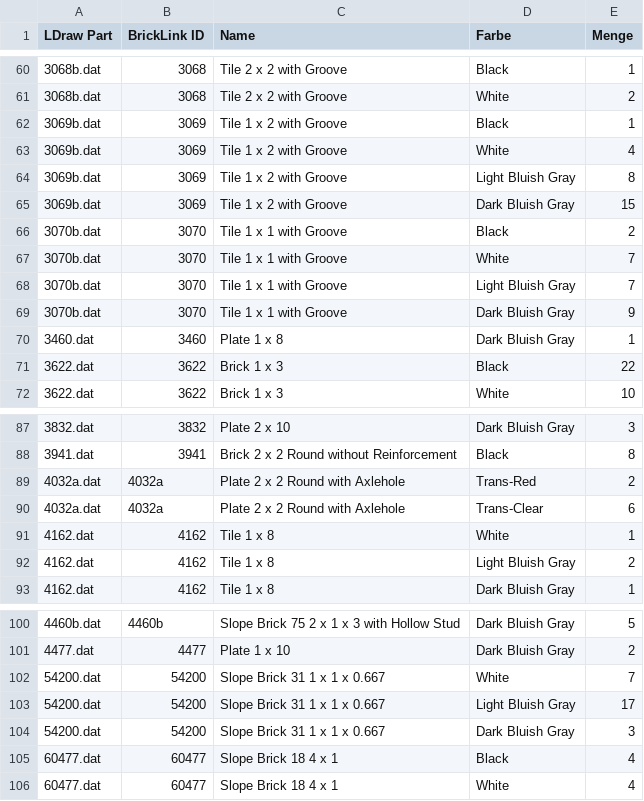
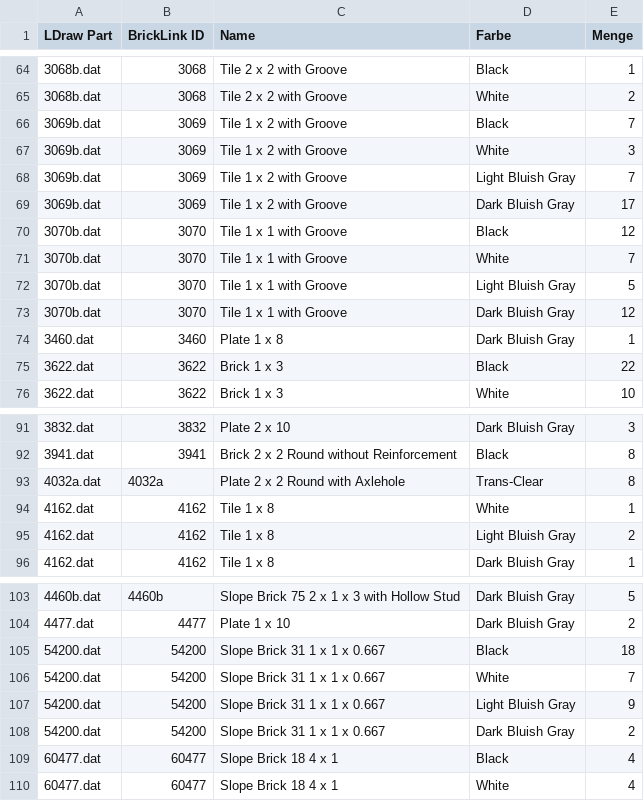
Before and after one commit to herbs44/lego-, a CSV file: yeezus-stage/yeezus_stage_bom.csv, drawn as a sheet; only a part is shown, gaps mark what is left out; the diff covers the shown part only.

```diff
--- a/yeezus-stage/yeezus_stage_bom.csv
+++ b/yeezus-stage/yeezus_stage_bom.csv
@@ -61,10 +65,10 @@ LDraw Part,BrickLink ID,Name,Farbe,Menge
 3068b.dat,3068,"Tile  2 x  2 with Groove",White,2
-3069b.dat,3069,"Tile  1 x  2 with Groove",Black,1
-3069b.dat,3069,"Tile  1 x  2 with Groove",White,4
-3069b.dat,3069,"Tile  1 x  2 with Groove",Light Bluish Gray,8
-3069b.dat,3069,"Tile  1 x  2 with Groove",Dark Bluish Gray,15
-3070b.dat,3070,"Tile  1 x  1 with Groove",Black,2
+3069b.dat,3069,"Tile  1 x  2 with Groove",Black,7
+3069b.dat,3069,"Tile  1 x  2 with Groove",White,3
+3069b.dat,3069,"Tile  1 x  2 with Groove",Light Bluish Gray,7
+3069b.dat,3069,"Tile  1 x  2 with Groove",Dark Bluish Gray,17
+3070b.dat,3070,"Tile  1 x  1 with Groove",Black,12
 3070b.dat,3070,"Tile  1 x  1 with Groove",White,7
-3070b.dat,3070,"Tile  1 x  1 with Groove",Light Bluish Gray,7
-3070b.dat,3070,"Tile  1 x  1 with Groove",Dark Bluish Gray,9
+3070b.dat,3070,"Tile  1 x  1 with Groove",Light Bluish Gray,5
+3070b.dat,3070,"Tile  1 x  1 with Groove",Dark Bluish Gray,12
 3460.dat,3460,"Plate  1 x  8",Dark Bluish Gray,1
@@ -88,4 +92,3 @@ LDraw Part,BrickLink ID,Name,Farbe,Menge
 3941.dat,3941,"Brick  2 x  2 Round without Reinforcement",Black,8
-4032a.dat,4032a,"Plate  2 x  2 Round with Axlehole",Trans-Red,2
-4032a.dat,4032a,"Plate  2 x  2 Round with Axlehole",Trans-Clear,6
+4032a.dat,4032a,"Plate  2 x  2 Round with Axlehole",Trans-Clear,8
 4162.dat,4162,"Tile  1 x  8",White,1
@@ -101,5 +104,6 @@ LDraw Part,BrickLink ID,Name,Farbe,Menge
 4477.dat,4477,"Plate  1 x 10",Dark Bluish Gray,2
+54200.dat,54200,"Slope Brick 31  1 x  1 x  0.667",Black,18
 54200.dat,54200,"Slope Brick 31  1 x  1 x  0.667",White,7
-54200.dat,54200,"Slope Brick 31  1 x  1 x  0.667",Light Bluish Gray,17
-54200.dat,54200,"Slope Brick 31  1 x  1 x  0.667",Dark Bluish Gray,3
+54200.dat,54200,"Slope Brick 31  1 x  1 x  0.667",Light Bluish Gray,9
+54200.dat,54200,"Slope Brick 31  1 x  1 x  0.667",Dark Bluish Gray,2
 60477.dat,60477,"Slope Brick 18  4 x  1",Black,4
```
Also changed, not shown: 4 added rows, 3 removed rows and 11 edited cells elsewhere in this file, 14 other files.
